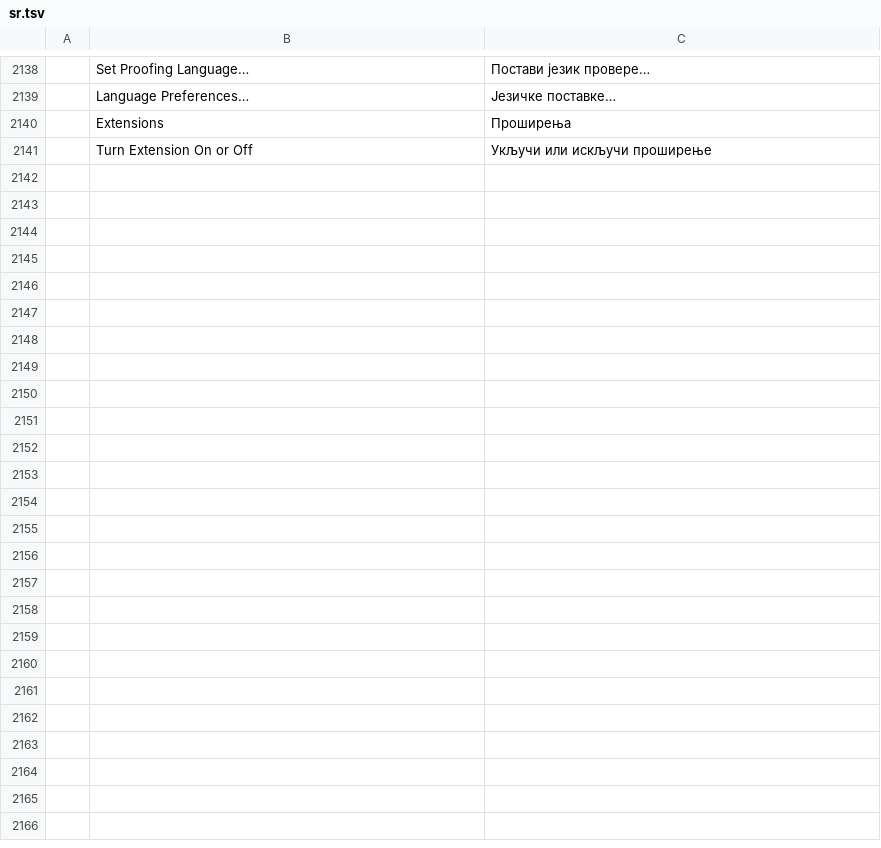
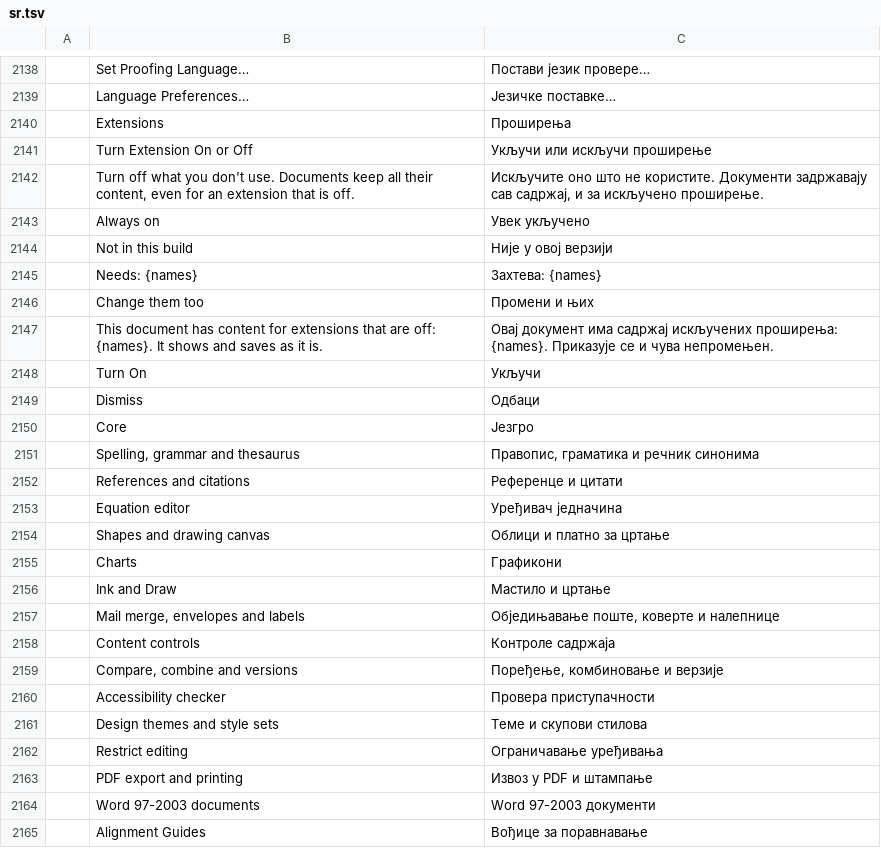
Before and after one commit to fluorine/wordcraft-modular, a TSV file: crates/ui-egui/src/i18n/sr.tsv, drawn as a sheet; only a part is shown, gaps mark what is left out; the diff names each change by its address in the sheet, - before the commit and + after, or states it on an @@ line.

```diff
--- a/crates/ui-egui/src/i18n/sr.tsv
+++ b/crates/ui-egui/src/i18n/sr.tsv
+row 2142:  | Turn off what you don't use. Documents keep all their content, even for an extension that is off. | Искључите оно што не користите. Документи задржавају сав садржај, и за искључено проширење.
+row 2143:  | Always on | Увек укључено
+row 2144:  | Not in this build | Није у овој верзији
+row 2145:  | Needs: {names} | Захтева: {names}
+row 2146:  | Change them too | Промени и њих
+row 2147:  | This document has content for extensions that are off: {names}. It shows and saves as it is. | Овај документ има садржај искључених проширења: {names}. Приказује се и чува непромењен.
+row 2148:  | Turn On | Укључи
+row 2149:  | Dismiss | Одбаци
+row 2150:  | Core | Језгро
+row 2151:  | Spelling, grammar and thesaurus | Правопис, граматика и речник синонима
+row 2152:  | References and citations | Референце и цитати
+row 2153:  | Equation editor | Уређивач једначина
+row 2154:  | Shapes and drawing canvas | Облици и платно за цртање
+row 2155:  | Charts | Графикони
+row 2156:  | Ink and Draw | Мастило и цртање
+row 2157:  | Mail merge, envelopes and labels | Обједињавање поште, коверте и налепнице
+row 2158:  | Content controls | Контроле садржаја
+row 2159:  | Compare, combine and versions | Поређење, комбиновање и верзије
+row 2160:  | Accessibility checker | Провера приступачности
+row 2161:  | Design themes and style sets | Теме и скупови стилова
+row 2162:  | Restrict editing | Ограничавање уређивања
+row 2163:  | PDF export and printing | Извоз у PDF и штампање
+row 2164:  | Word 97-2003 documents | Word 97-2003 документи
+row 2165:  | Alignment Guides | Вођице за поравнавање
```
Also changed, not shown: crates/ui-egui/src/i18n/bg.tsv, crates/ui-egui/src/i18n/ja.tsv, 24 other files.
